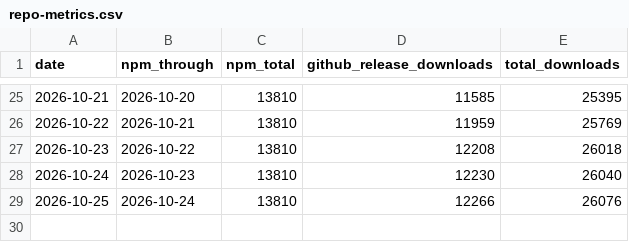
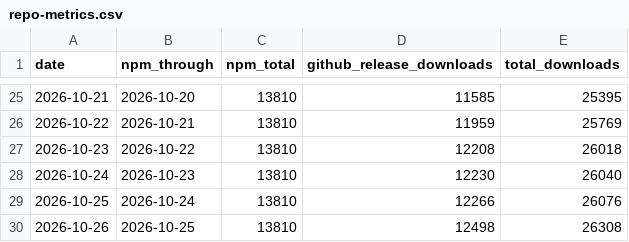
Before and after one commit to mshanghai570/claudexor, a CSV file: docs/assets/repo-metrics.csv, drawn as a sheet; only a part is shown, gaps mark what is left out.

```diff
--- a/docs/assets/repo-metrics.csv
+++ b/docs/assets/repo-metrics.csv
@@ -29 +29,2 @@ date,npm_through,npm_total,github_release_downloads,total_downloads
 2026-10-25,2026-10-24,13810,12266,26076
+2026-10-26,2026-10-25,13810,12498,26308
```
Also changed, not shown: 1 other file.
